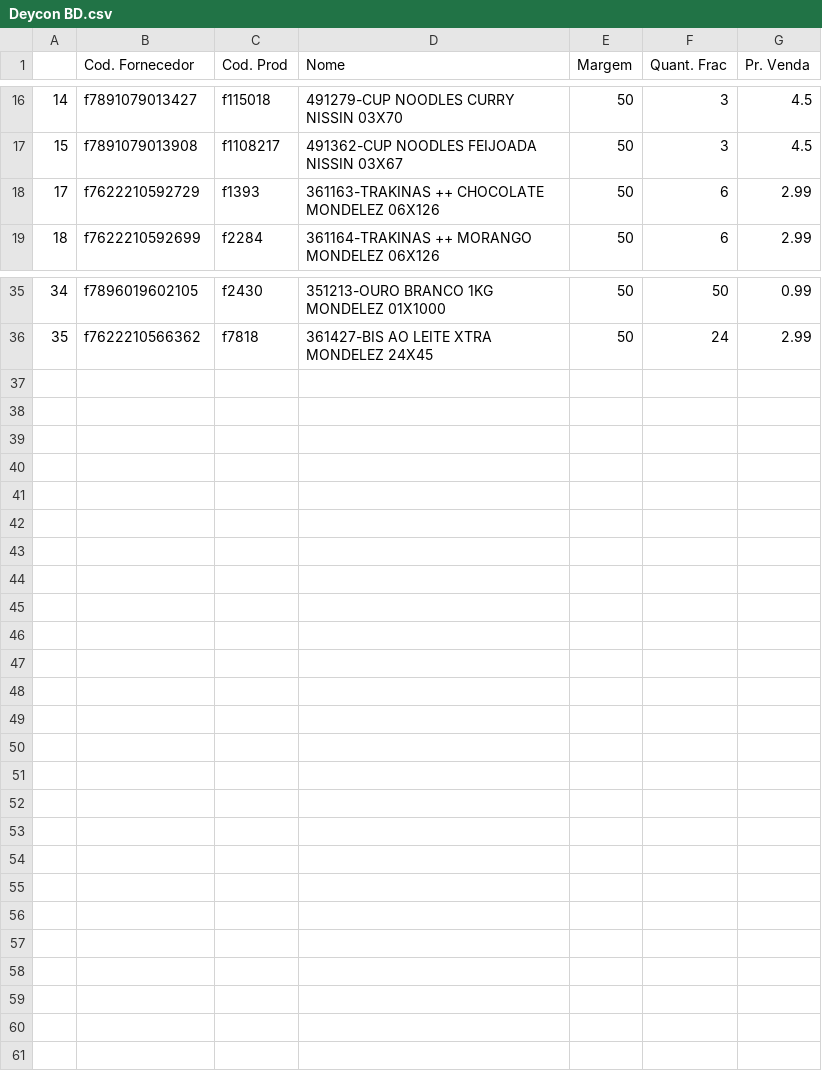
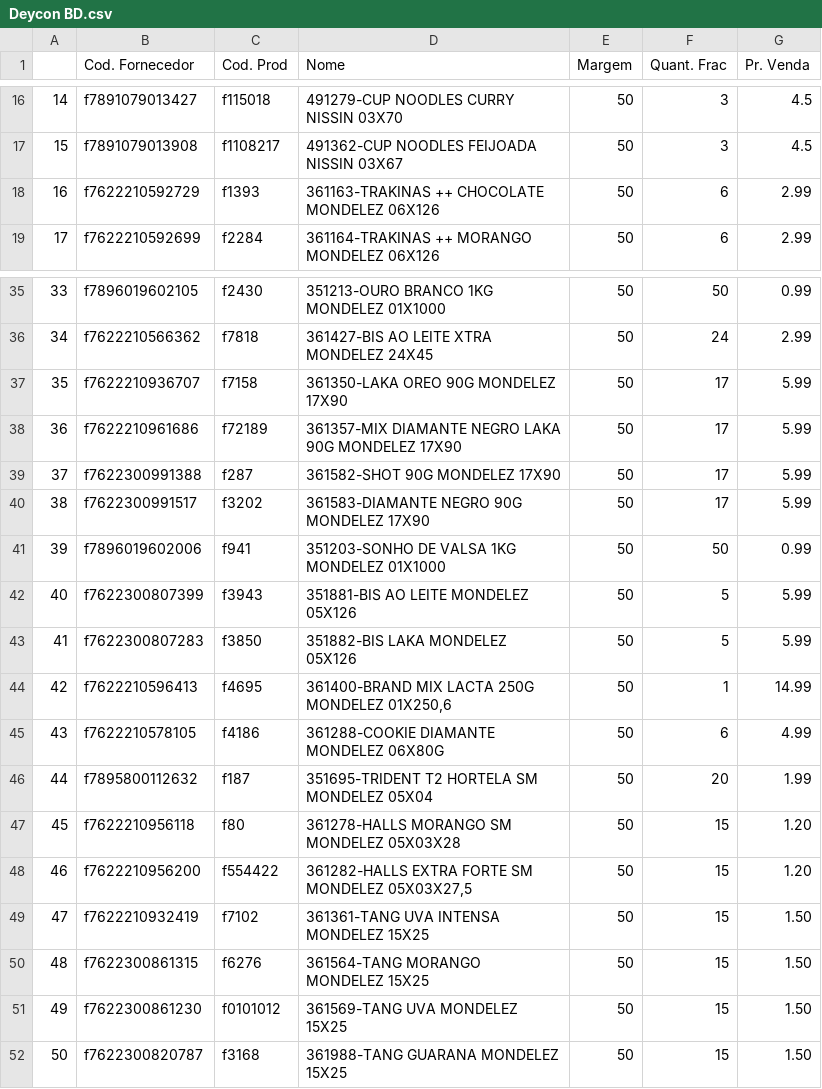
Before and after one commit to I3run01/PY-Auto-Preco-V2, a CSV file: Deycon BD.csv, drawn as a sheet; only a part is shown, gaps mark what is left out; the diff names each change by its address in the sheet, - before the commit and + after, or states it on an @@ line.

```diff
--- a/Deycon BD.csv
+++ b/Deycon BD.csv
@@ column A renumbered between rows 18 and 36 @@
+row 37: 35 | f7622210936707 | f7158 | 361350-LAKA OREO 90G MONDELEZ 17X90 | 50 | 17 | 5.99
+row 38: 36 | f7622210961686 | f72189 | 361357-MIX DIAMANTE NEGRO LAKA 90G MONDELEZ 17X90 | 50 | 17 | 5.99
+row 39: 37 | f7622300991388 | f287 | 361582-SHOT 90G MONDELEZ 17X90 | 50 | 17 | 5.99
+row 40: 38 | f7622300991517 | f3202 | 361583-DIAMANTE NEGRO 90G MONDELEZ 17X90 | 50 | 17 | 5.99
+row 41: 39 | f7896019602006 | f941 | 351203-SONHO DE VALSA 1KG MONDELEZ 01X1000 | 50 | 50 | 0.99
+row 42: 40 | f7622300807399 | f3943 | 351881-BIS AO LEITE MONDELEZ 05X126 | 50 | 5 | 5.99
+row 43: 41 | f7622300807283 | f3850 | 351882-BIS LAKA MONDELEZ 05X126 | 50 | 5 | 5.99
+row 44: 42 | f7622210596413 | f4695 | 361400-BRAND MIX LACTA 250G MONDELEZ 01X250,6 | 50 | 1 | 14.99
+row 45: 43 | f7622210578105 | f4186 | 361288-COOKIE DIAMANTE MONDELEZ 06X80G | 50 | 6 | 4.99
+row 46: 44 | f7895800112632 | f187 | 351695-TRIDENT T2 HORTELA SM MONDELEZ 05X04 | 50 | 20 | 1.99
+row 47: 45 | f7622210956118 | f80 | 361278-HALLS MORANGO SM MONDELEZ 05X03X28 | 50 | 15 | 1.20
+row 48: 46 | f7622210956200 | f554422 | 361282-HALLS EXTRA FORTE SM MONDELEZ 05X03X27,5 | 50 | 15 | 1.20
+row 49: 47 | f7622210932419 | f7102 | 361361-TANG UVA INTENSA MONDELEZ 15X25 | 50 | 15 | 1.50
+row 50: 48 | f7622300861315 | f6276 | 361564-TANG MORANGO MONDELEZ 15X25 | 50 | 15 | 1.50
+row 51: 49 | f7622300861230 | f0101012 | 361569-TANG UVA MONDELEZ 15X25 | 50 | 15 | 1.50
+row 52: 50 | f7622300820787 | f3168 | 361988-TANG GUARANA MONDELEZ 15X25 | 50 | 15 | 1.50
```
Also changed, not shown: Segalas BD.csv, 2 other files.
